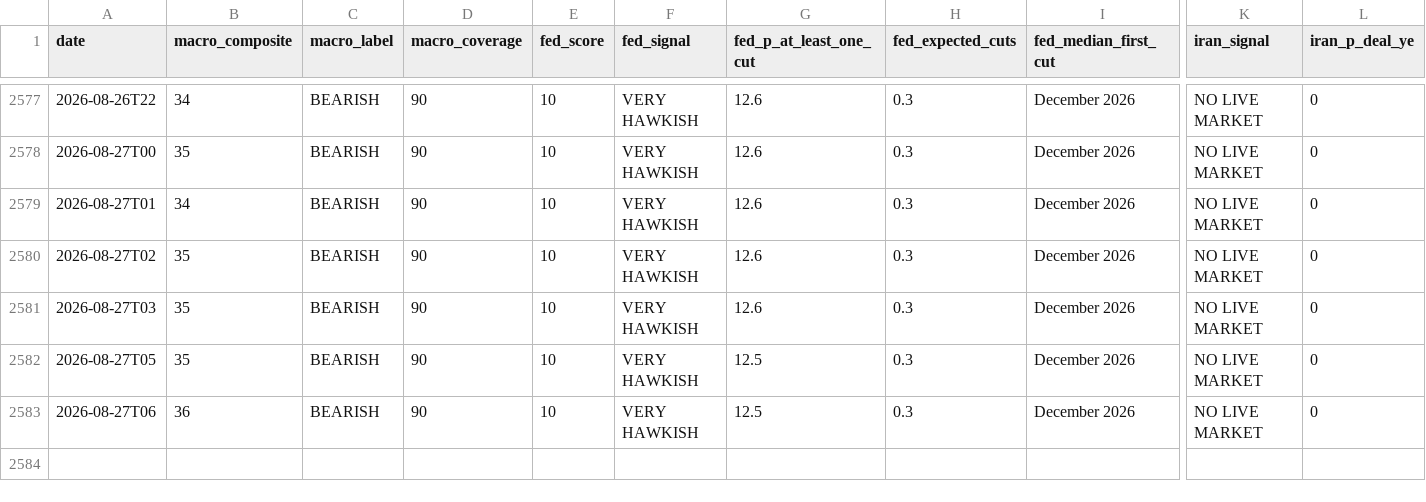
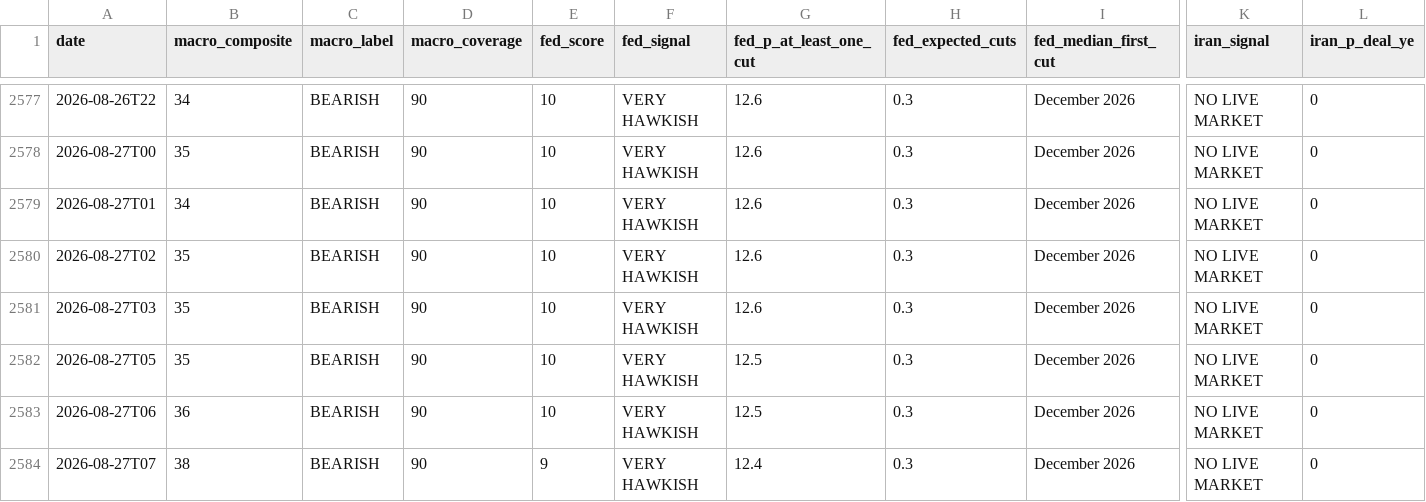
Before and after one commit to virtualwriter/polymarket-trader, a CSV file: data/daily-macro.csv, drawn as a sheet; only a part is shown, gaps mark what is left out; rows hold the shown columns only; the diff names each change by its address in the sheet, - before the commit and + after, or states it on an @@ line.

```diff
--- a/data/daily-macro.csv
+++ b/data/daily-macro.csv
+row 2584: 2026-08-27T07 | 38 | BEARISH | 90 | 9 | VERY HAWKISH | 12.4 | 0.3 | December 2026 | NO LIVE MARKET | 0
```
Also changed, not shown: 14 other files.
